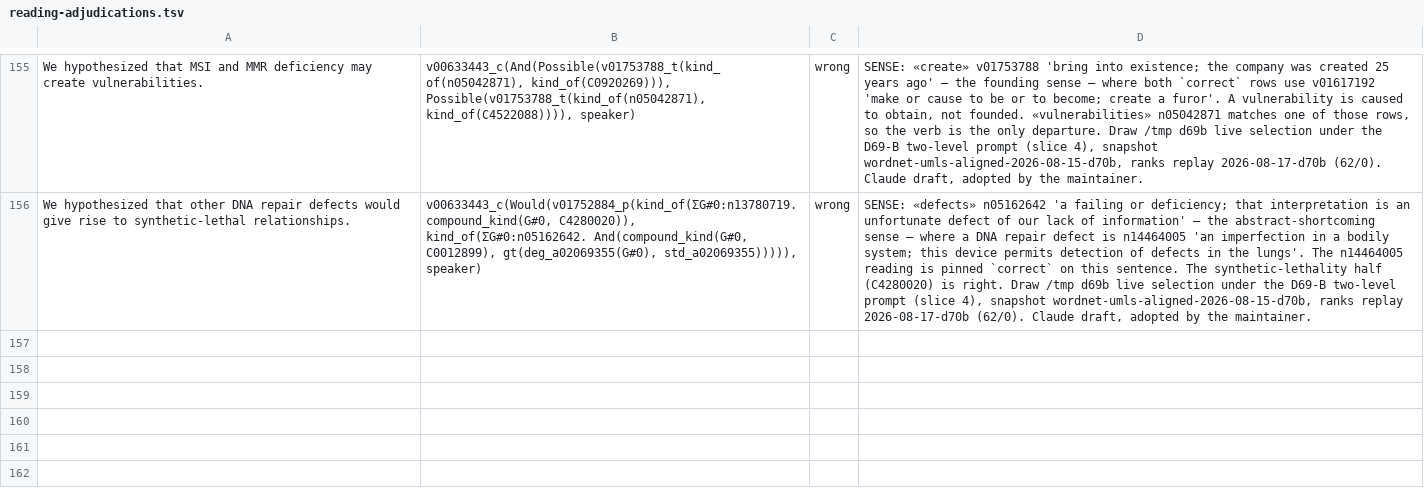
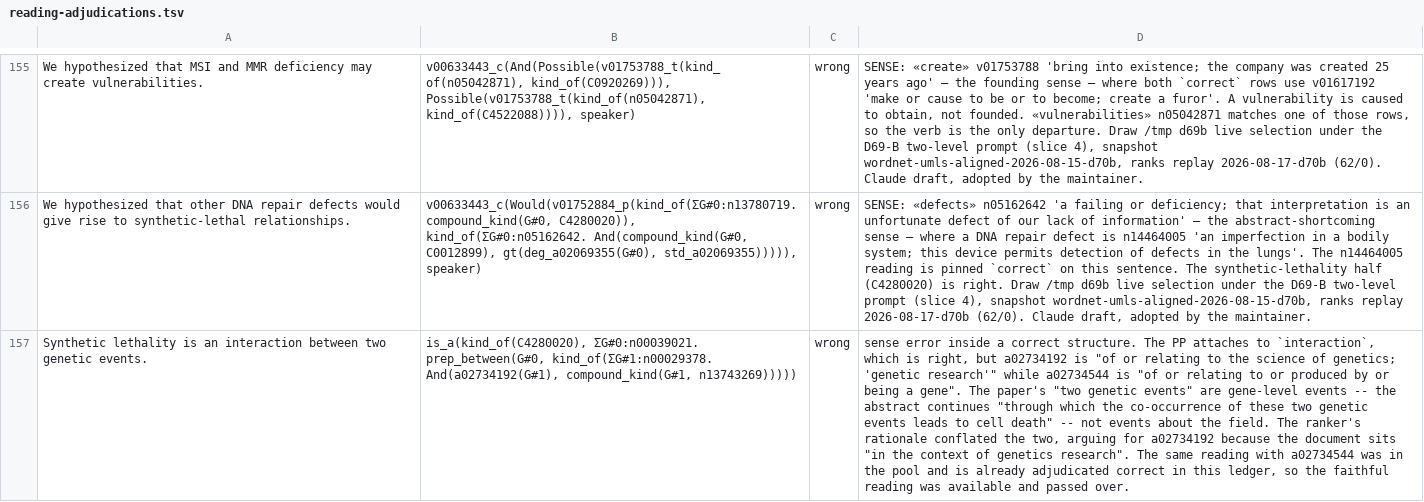
Before and after one commit to eigenius/eigenius, a TSV file: experiments/parsing/reading-adjudications.tsv, drawn as a sheet; only a part is shown, gaps mark what is left out; the diff names each change by its address in the sheet, - before the commit and + after, or states it on an @@ line.

Commit message:
Augment reading adjucations after lexicon reseed

```diff
--- a/experiments/parsing/reading-adjudications.tsv
+++ b/experiments/parsing/reading-adjudications.tsv
+row 157: Synthetic lethality is an interaction between two genetic events. | is_a(kind_of(C4280020), ΣG#0:n00039021. prep_between(G#0, kind_of(ΣG#1:n00029378. And(a02734192(G#1), compound_kind(G#1, n13743269))))) | wrong | sense error inside a correct structure. The PP attaches to `interaction`, which is right, but a02734192 is "of or relating to the science of genetics; 'genetic research'" while a02734544 is "of or relating to or produced by or being a gene". The paper's "two genetic events" are gene-level events -- the abstract continues "through which the co-occurrence of these two genetic events leads to cell death" -- not events about the field. The ranker's rationale conflated the two, arguing for a02734192 because the document sits "in the context of genetics research". The same reading with a02734544 was in the pool and is already adjudicated correct in this ledger, so the faithful reading was available and passed over.
```
